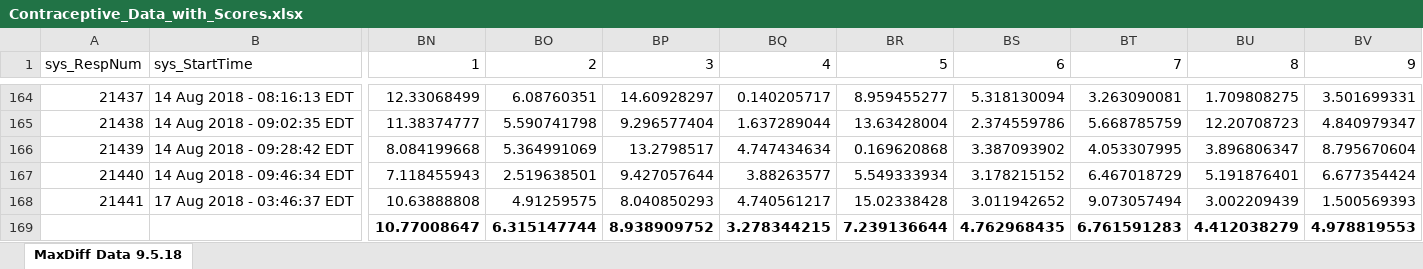
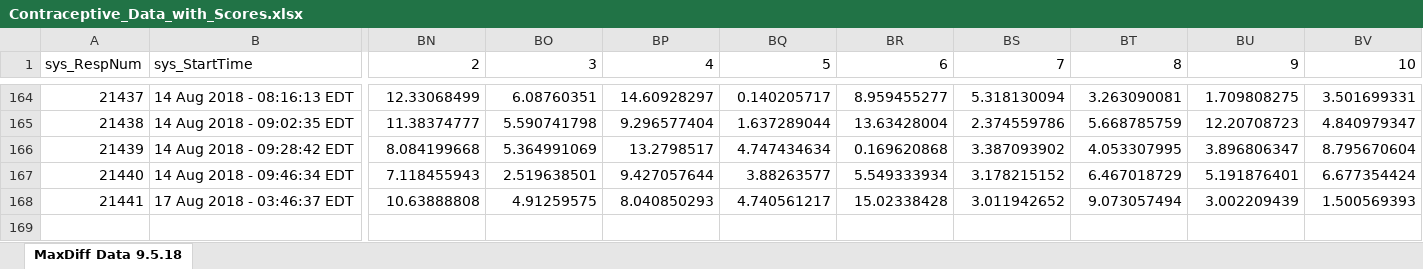
Before and after one commit to mylesing/app_dev, an Excel workbook: 2018/data files for testing/Contraceptive_Data_with_Scores.xlsx, sheet MaxDiff Data 9.5.18, drawn as a sheet; only a part is shown, gaps mark what is left out; values as stored, in another font and other column widths than the file's, no borders; rows hold the shown columns only; the diff covers the shown part only; the diff names each change by its address in the sheet, - before the commit and + after, or states it on an @@ line.

```diff
--- a/2018/data files for testing/Contraceptive_Data_with_Scores.xlsx (sheet MaxDiff Data 9.5.18)
+++ b/2018/data files for testing/Contraceptive_Data_with_Scores.xlsx (sheet MaxDiff Data 9.5.18)
-BN1: 1
+BN1: 2
-BO1: 2
+BO1: 3
-BP1: 3
+BP1: 4
-BQ1: 4
+BQ1: 5
-BR1: 5
+BR1: 6
-BS1: 6
+BS1: 7
-BT1: 7
+BT1: 8
-BU1: 8
+BU1: 9
-BV1: 9
+BV1: 10
-row 169:  |  | 10.77008647 | 6.315147744 | 8.938909752 | 3.278344215 | 7.239136644 | 4.762968435 | 6.761591283 | 4.412038279 | 4.978819553
```
Also changed, not shown: 8 edited cells elsewhere in this sheet, 2018/data files for testing/MaxDiff Data FINAL 9.5.18 - RAW DIRECT EXPORT ALL CASES.xlsx, 2018/data files for testing/PfCiB_final_MXD_Design 9.25.18.xlsx, 22 other files.
